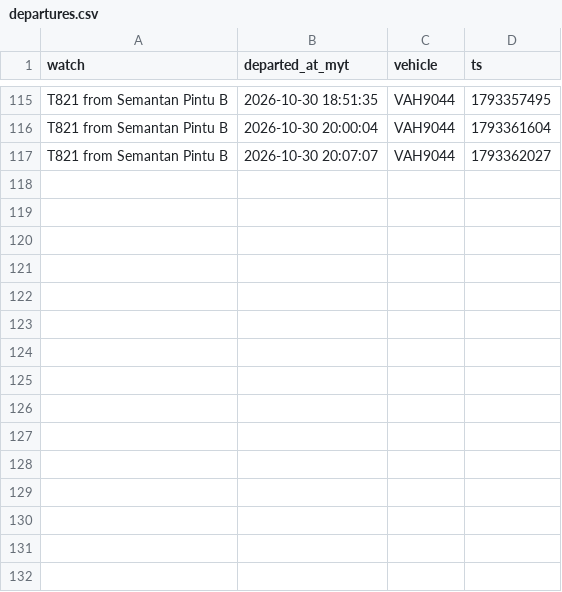
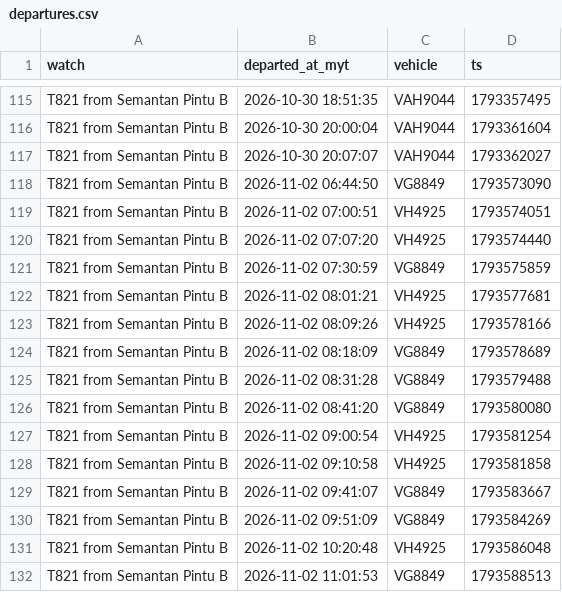
Before and after one commit to yingyangmy/bus-tracker, a CSV file: data/departures.csv, drawn as a sheet; only a part is shown, gaps mark what is left out.

Commit message:
Update bus data

```diff
--- a/data/departures.csv
+++ b/data/departures.csv
@@ -117 +117,16 @@ T821 from Semantan Pintu B,2026-10-30 20:00:04,VAH9044,1793361604
 T821 from Semantan Pintu B,2026-10-30 20:07:07,VAH9044,1793362027
+T821 from Semantan Pintu B,2026-11-02 06:44:50,VG8849,1793573090
+T821 from Semantan Pintu B,2026-11-02 07:00:51,VH4925,1793574051
+T821 from Semantan Pintu B,2026-11-02 07:07:20,VH4925,1793574440
+T821 from Semantan Pintu B,2026-11-02 07:30:59,VG8849,1793575859
+T821 from Semantan Pintu B,2026-11-02 08:01:21,VH4925,1793577681
+T821 from Semantan Pintu B,2026-11-02 08:09:26,VH4925,1793578166
+T821 from Semantan Pintu B,2026-11-02 08:18:09,VG8849,1793578689
+T821 from Semantan Pintu B,2026-11-02 08:31:28,VG8849,1793579488
+T821 from Semantan Pintu B,2026-11-02 08:41:20,VG8849,1793580080
+T821 from Semantan Pintu B,2026-11-02 09:00:54,VH4925,1793581254
+T821 from Semantan Pintu B,2026-11-02 09:10:58,VH4925,1793581858
+T821 from Semantan Pintu B,2026-11-02 09:41:07,VG8849,1793583667
+T821 from Semantan Pintu B,2026-11-02 09:51:09,VG8849,1793584269
+T821 from Semantan Pintu B,2026-11-02 10:20:48,VH4925,1793586048
+T821 from Semantan Pintu B,2026-11-02 11:01:53,VG8849,1793588513
```
Also changed, not shown: 1 other file.
